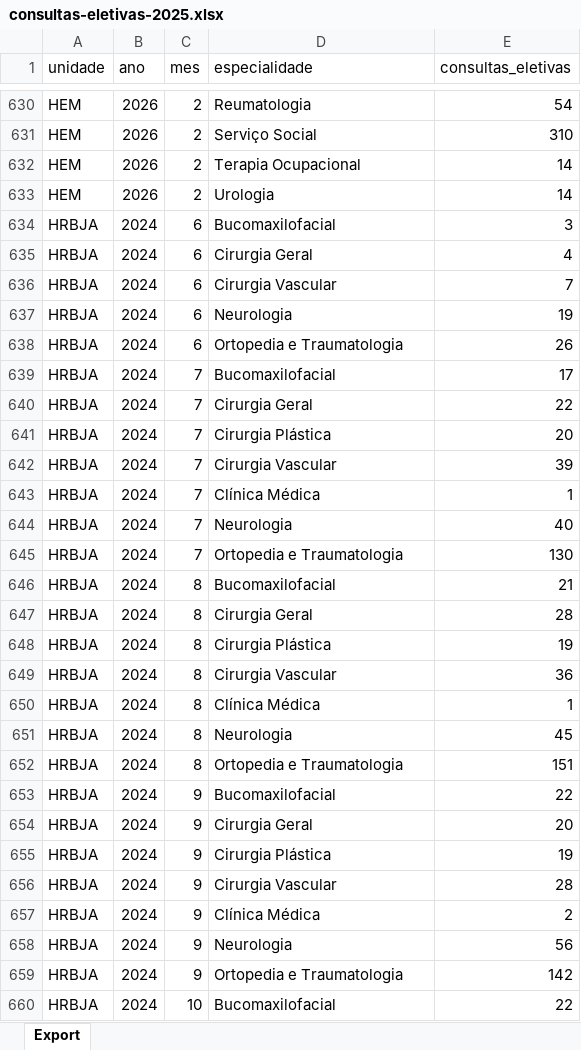
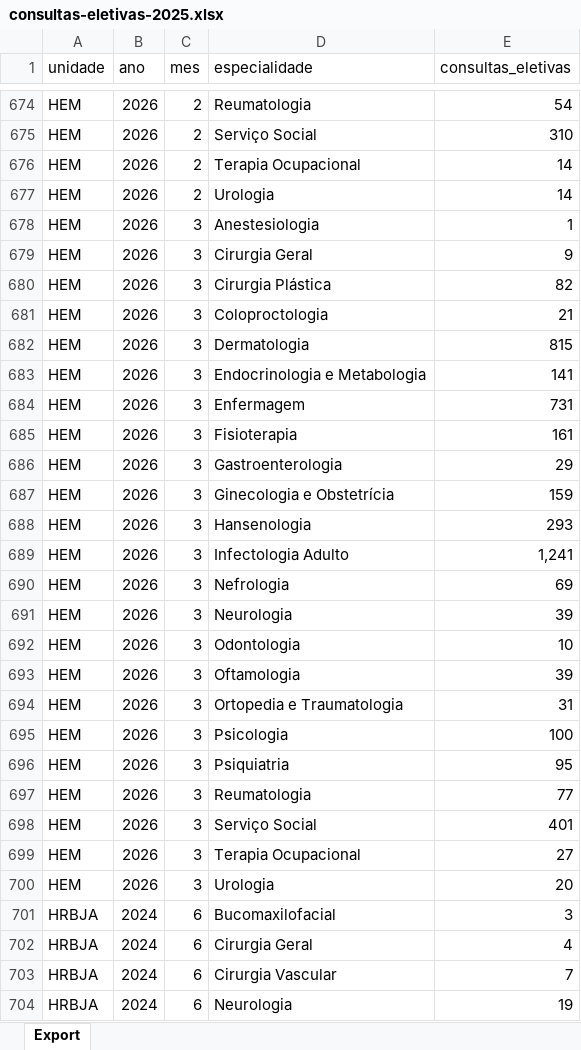
Before and after one commit to transparencia-mg/fhemig_consultas-eletivas, an Excel workbook: upload/consultas-eletivas-2025.xlsx, sheet Export, drawn as a sheet; only a part is shown, gaps mark what is left out; the shorter side is filled out with more unchanged rows; values as stored, in another font and other column widths than the file's, no borders; the diff covers the shown part only; the diff names each change by its address in the sheet, - before the commit and + after, or states it on an @@ line.

```diff
--- a/upload/consultas-eletivas-2025.xlsx (sheet Export)
+++ b/upload/consultas-eletivas-2025.xlsx (sheet Export)
+row 678: HEM | 2026 | 3 | Anestesiologia | 1
+row 679: HEM | 2026 | 3 | Cirurgia Geral | 9
+row 680: HEM | 2026 | 3 | Cirurgia Plástica | 82
+row 681: HEM | 2026 | 3 | Coloproctologia | 21
+row 682: HEM | 2026 | 3 | Dermatologia | 815
+row 683: HEM | 2026 | 3 | Endocrinologia e Metabologia | 141
+row 684: HEM | 2026 | 3 | Enfermagem | 731
+row 685: HEM | 2026 | 3 | Fisioterapia | 161
+row 686: HEM | 2026 | 3 | Gastroenterologia | 29
+row 687: HEM | 2026 | 3 | Ginecologia e Obstetrícia | 159
+row 688: HEM | 2026 | 3 | Hansenologia | 293
+row 689: HEM | 2026 | 3 | Infectologia Adulto | 1,241
+row 690: HEM | 2026 | 3 | Nefrologia | 69
+row 691: HEM | 2026 | 3 | Neurologia | 39
+row 692: HEM | 2026 | 3 | Odontologia | 10
+row 693: HEM | 2026 | 3 | Oftamologia | 39
+row 694: HEM | 2026 | 3 | Ortopedia e Traumatologia | 31
+row 695: HEM | 2026 | 3 | Psicologia | 100
+row 696: HEM | 2026 | 3 | Psiquiatria | 95
+row 697: HEM | 2026 | 3 | Reumatologia | 77
+row 698: HEM | 2026 | 3 | Serviço Social | 401
+row 699: HEM | 2026 | 3 | Terapia Ocupacional | 27
+row 700: HEM | 2026 | 3 | Urologia | 20
```
Also changed, not shown: 95 added rows, 2 removed rows and 5 edited cells elsewhere in this sheet.
